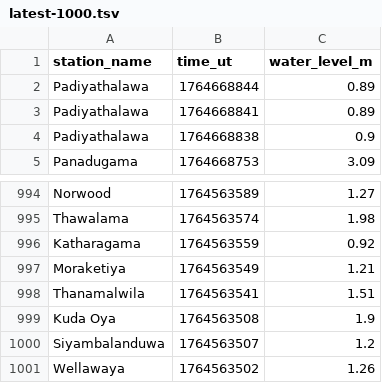
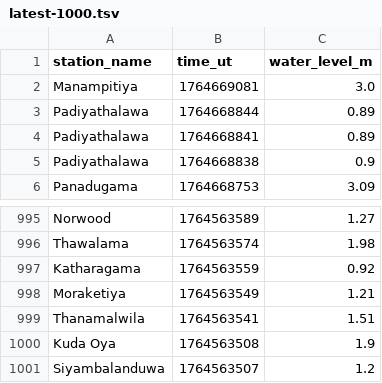
Before and after one commit to nuuuwan/lk_irrigation, a TSV file: data/latest-1000.tsv, drawn as a sheet; only a part is shown, gaps mark what is left out.

```diff
--- a/data/latest-1000.tsv
+++ b/data/latest-1000.tsv
@@ -1,2 +1,3 @@
 station_name	time_ut	water_level_m
+Manampitiya	1764669081	3.0
 Padiyathalawa	1764668844	0.89
@@ -1000,2 +1001 @@ Kuda Oya	1764563508	1.9
 Siyambalanduwa	1764563507	1.2
-Wellawaya	1764563502	1.26
```
Also changed, not shown: data/all.tsv, data/latest-100.tsv, 7 other files.
